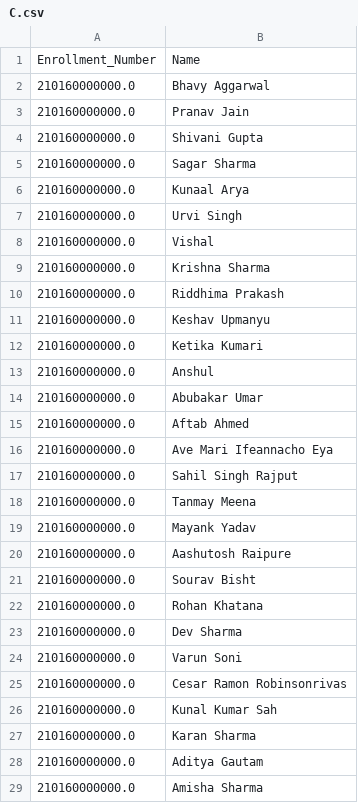
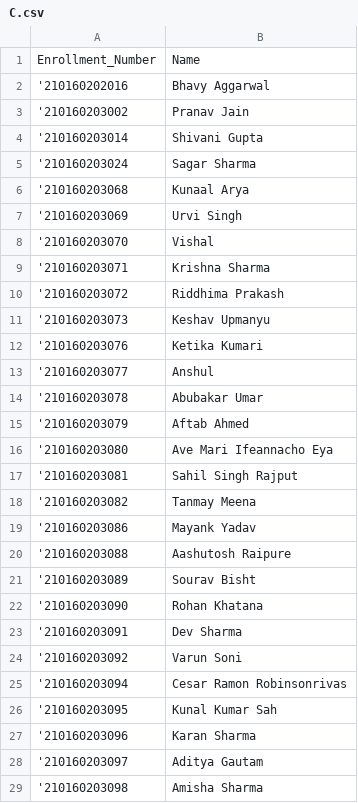
Before and after one commit to AryanSaini1303/Attendance_system, a CSV file: new_database/attendance_record/CSE2022/THEORY/C.csv, drawn as a sheet; only a part is shown; the diff covers the shown part only.

```diff
--- a/new_database/attendance_record/CSE2022/THEORY/C.csv
+++ b/new_database/attendance_record/CSE2022/THEORY/C.csv
@@ -1,29 +1,29 @@
 Enrollment_Number,Name
-210160000000.0,Bhavy Aggarwal
-210160000000.0,Pranav Jain
-210160000000.0,Shivani Gupta
-210160000000.0,Sagar Sharma
-210160000000.0,Kunaal Arya
-210160000000.0,Urvi Singh
-210160000000.0,Vishal
-210160000000.0,Krishna Sharma
-210160000000.0,Riddhima Prakash
-210160000000.0,Keshav Upmanyu
-210160000000.0,Ketika Kumari
-210160000000.0,Anshul
-210160000000.0,Abubakar Umar
-210160000000.0,Aftab Ahmed
-210160000000.0,Ave Mari Ifeannacho Eya
-210160000000.0,Sahil Singh Rajput
-210160000000.0,Tanmay Meena
-210160000000.0,Mayank Yadav
-210160000000.0,Aashutosh Raipure
-210160000000.0,Sourav Bisht
-210160000000.0,Rohan Khatana
-210160000000.0,Dev Sharma
-210160000000.0,Varun Soni
-210160000000.0,Cesar Ramon Robinsonrivas
-210160000000.0,Kunal Kumar Sah
-210160000000.0,Karan Sharma
-210160000000.0,Aditya Gautam
-210160000000.0,Amisha Sharma
+'210160202016,Bhavy Aggarwal
+'210160203002,Pranav Jain
+'210160203014,Shivani Gupta
+'210160203024,Sagar Sharma
+'210160203068,Kunaal Arya
+'210160203069,Urvi Singh
+'210160203070,Vishal
+'210160203071,Krishna Sharma
+'210160203072,Riddhima Prakash
+'210160203073,Keshav Upmanyu
+'210160203076,Ketika Kumari
+'210160203077,Anshul
+'210160203078,Abubakar Umar
+'210160203079,Aftab Ahmed
+'210160203080,Ave Mari Ifeannacho Eya
+'210160203081,Sahil Singh Rajput
+'210160203082,Tanmay Meena
+'210160203086,Mayank Yadav
+'210160203088,Aashutosh Raipure
+'210160203089,Sourav Bisht
+'210160203090,Rohan Khatana
+'210160203091,Dev Sharma
+'210160203092,Varun Soni
+'210160203094,Cesar Ramon Robinsonrivas
+'210160203095,Kunal Kumar Sah
+'210160203096,Karan Sharma
+'210160203097,Aditya Gautam
+'210160203098,Amisha Sharma
```
Also changed, not shown: 1 added row, 1 removed row and 41 edited cells elsewhere in this file, new_database/attendance_record/CSE2022/LAB/T2.csv, new_database/attendance_record/CSE2022/LAB/T4.csv, 3 other files.
